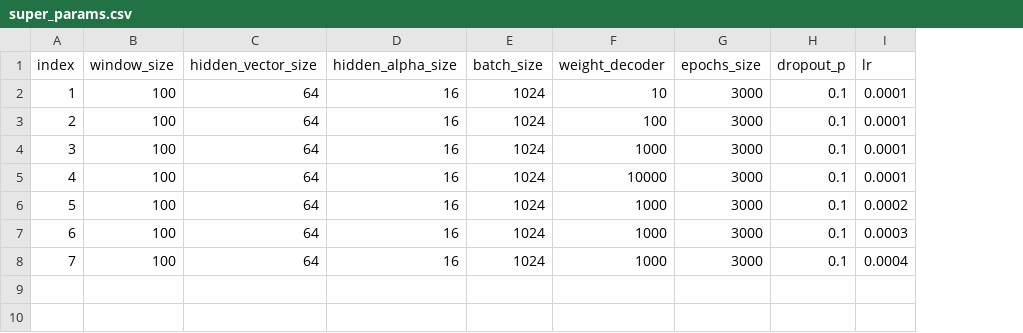
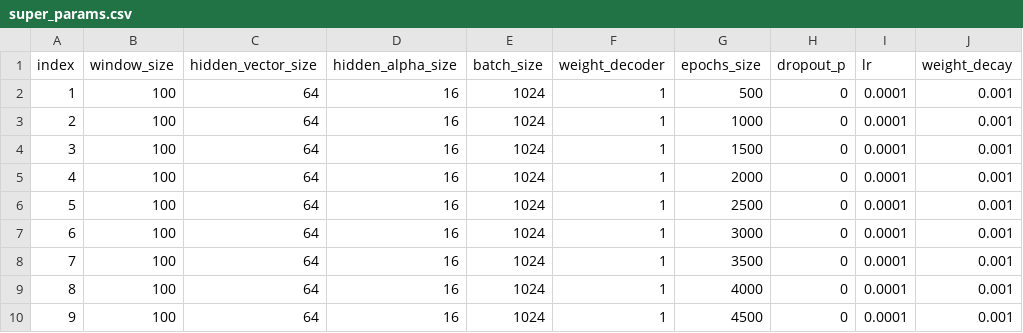
Before and after one commit to war3gu/MvTAe-Multivariate-Temporal-Autoencoder, a CSV file: super_params.csv, drawn as a sheet; the diff names each change by its address in the sheet, - before the commit and + after, or states it on an @@ line.

```diff
--- a/super_params.csv
+++ b/super_params.csv
+column J (weight_decay), rows 2-8: all 0.001
-F2 (weight_decoder): 10
+F2 (weight_decoder): 1
-G2 (epochs_size): 3000
+G2 (epochs_size): 500
-H2:H8 (dropout_p): 0.1
+H2:H8 (dropout_p): 0
-F3 (weight_decoder): 100
+F3 (weight_decoder): 1
-G3 (epochs_size): 3000
+G3 (epochs_size): 1000
-F4 (weight_decoder): 1000
+F4 (weight_decoder): 1
-G4 (epochs_size): 3000
+G4 (epochs_size): 1500
-F5 (weight_decoder): 10000
+F5 (weight_decoder): 1
-G5 (epochs_size): 3000
+G5 (epochs_size): 2000
-F6:F8 (weight_decoder): 1000
+F6:F8 (weight_decoder): 1
-G6 (epochs_size): 3000
+G6 (epochs_size): 2500
-I6 (lr): 0.0002
+I6 (lr): 0.0001
-I7 (lr): 0.0003
+I7 (lr): 0.0001
-G8 (epochs_size): 3000
+G8 (epochs_size): 3500
-I8 (lr): 0.0004
+I8 (lr): 0.0001
+row 9: 8 | 100 | 64 | 16 | 1024 | 1 | 4000 | 0 | 0.0001 | 0.001
+row 10: 9 | 100 | 64 | 16 | 1024 | 1 | 4500 | 0 | 0.0001 | 0.001
```
Also changed, not shown: 11 other files.
